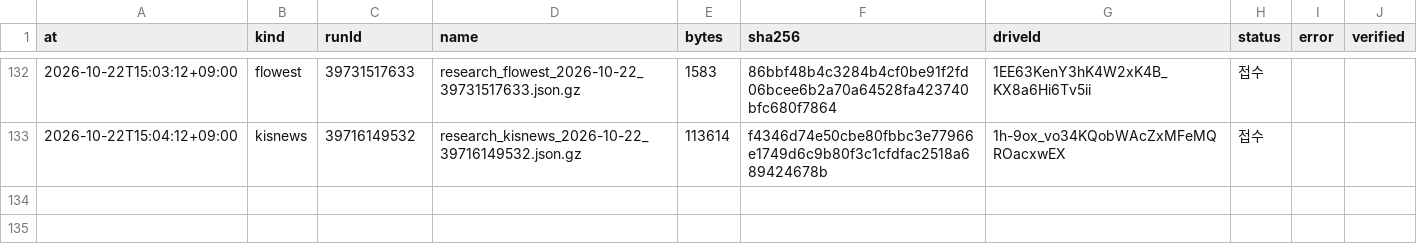
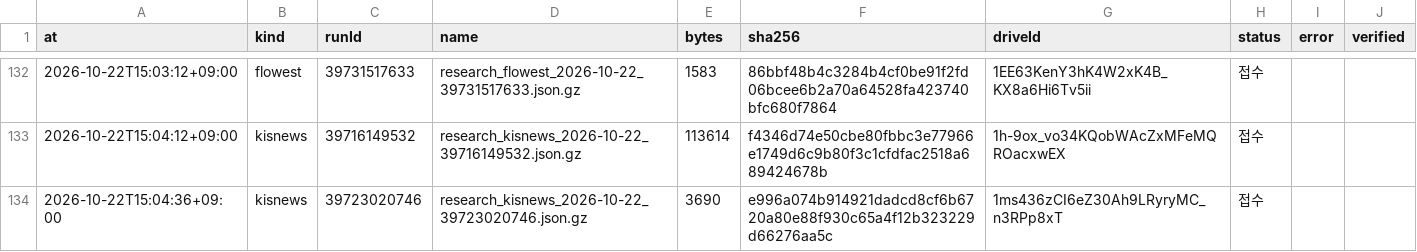
Before and after one commit to Hyeokgi/stock-omakase, a CSV file: data/research_runs/private_receipts.csv, drawn as a sheet; only a part is shown, gaps mark what is left out; the diff names each change by its address in the sheet, - before the commit and + after, or states it on an @@ line.

```diff
--- a/data/research_runs/private_receipts.csv
+++ b/data/research_runs/private_receipts.csv
+row 134: 2026-10-22T15:04:36+09:00 | kisnews | 39723020746 | research_kisnews_2026-10-22_39723020746.json.gz | 3690 | e996a074b914921dadcd8cf6b6720a80e88f930c65a4f12b323229d66276aa5c | 1ms436zCI6eZ30Ah9LRyryMC_n3RPp8xT | 접수
```
Also changed, not shown: data/research_runs/kis_news_runs.csv.
